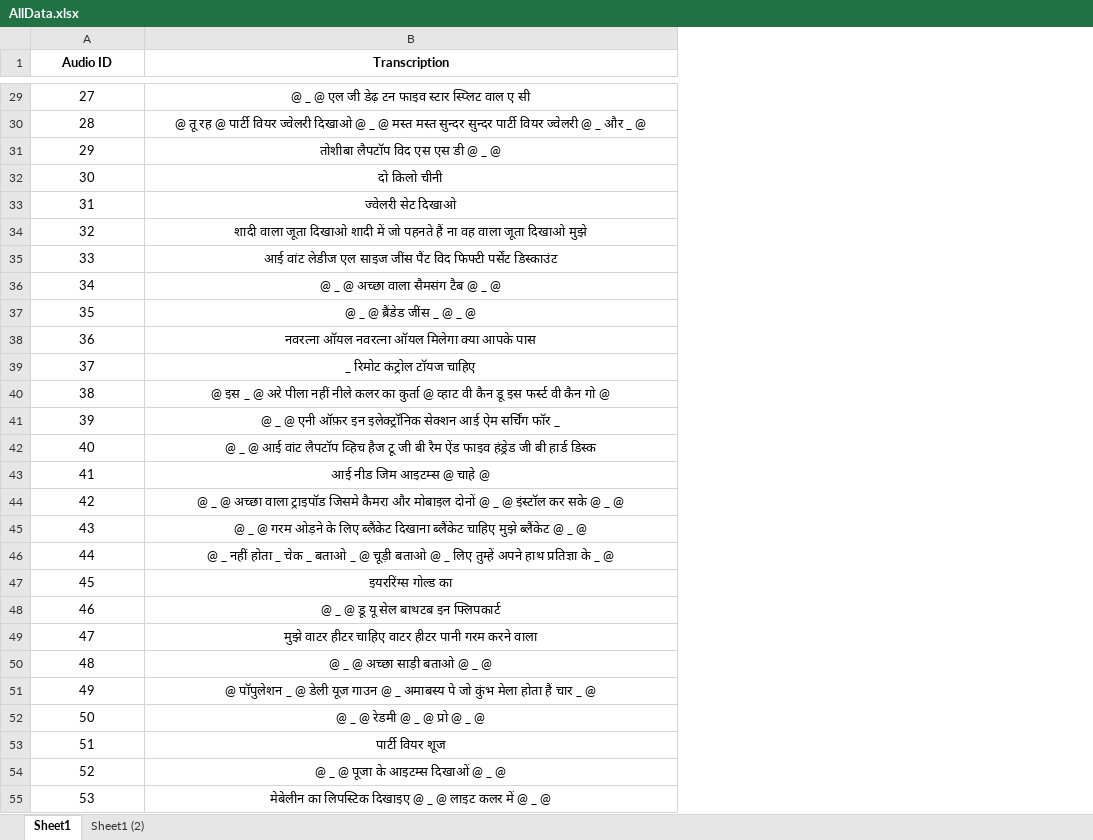
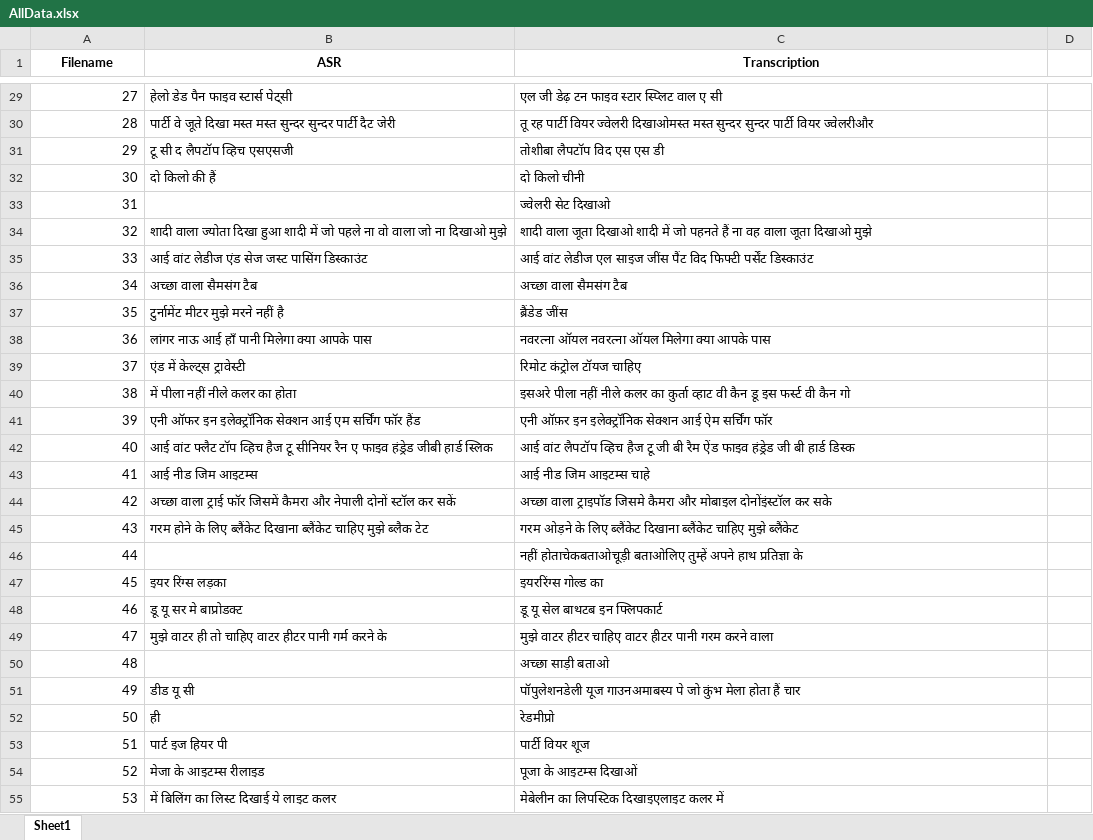
Before and after one commit to AdityaDas-IITM/Flipkart-GRID-Noise-Cancellation, an Excel workbook: ASR-API/AllData.xlsx, sheet Sheet1, drawn as a sheet; only a part is shown, gaps mark what is left out; values as stored, in another font and other column widths than the file's, no borders; charts and pictures not drawn; addresses are those after the commit; the diff covers the shown part only; the diff names each change by its address in the sheet, - before the commit and + after, or states it on an @@ line.

Commit message:
Added various transcriptions

```diff
--- a/ASR-API/AllData.xlsx (sheet Sheet1)
+++ b/ASR-API/AllData.xlsx (sheet Sheet1)
-sheet tab: Sheet1 (2)
+column B (ASR), rows 29-55: हेलो डेड पैन फाइव स्टार्स पेट्सी | पार्टी वे जूते दिखा मस्त मस्त सुन्दर सुन्दर पार्टी दैट जेरी | टू सी द लैपटॉप व्हिच एसएसजी | दो किलो की हैं |  | शादी वाला ज्योता दिखा हुआ शादी में जो पहले ना वो वाला जो ना दिखाओ मुझे | आई वांट लेडीज एंड सेज जस्ट पासिंग डिस्काउंट | अच्छा वाला सैमसंग टैब | टुर्नामेंट मीटर मुझे मरने नहीं है | लांगर नाऊ आई हाँ पानी मिलेगा क्या आपके पास | एंड में केल्ट्स ट्रावेस्टी | में पीला नहीं नीले कलर का होता | एनी ऑफर इन इलेक्ट्रॉनिक सेक्शन आई एम सर्चिंग फॉर हैंड | आई वांट फ्लैट टॉप व्हिच हैज टू सीनियर रैन ए फाइव हंड्रेड जीबी हार्ड स्लिक | आई नीड जिम आइटम्स | अच्छा वाला ट्राई फॉर जिसमें कैमरा और नेपाली दोनों स्टॉल कर सकें | गरम होने के लिए ब्लैंकेट दिखाना ब्लैंकेट चाहिए मुझे ब्लैक टेट |  | इयर रिंग्स लड़का | डू यू सर मे बाप्रोडक्ट | मुझे वाटर ही तो चाहिए वाटर हीटर पानी गर्म करने के |  | डीड यू सी | ही | पार्ट इज हियर पी | मेजा के आइटम्स रीलाइड | में बिलिंग का लिस्ट दिखाई ये लाइट कलर
+column D, empty
-A1: Audio ID
+A1: Filename
-A29:A55 alignment: center
+A29:A55 alignment: right
-C29:C55 alignment: center
+C29:C55 alignment: left
-C29 (Transcription): @ _ @ एल जी डेढ़ टन फाइव स्टार स्प्लिट वाल ए सी
+C29 (Transcription): एल जी डेढ़ टन फाइव स्टार स्प्लिट वाल ए सी
-C30 (Transcription): @ तू रह @ पार्टी वियर ज्वेलरी दिखाओ @ _ @ मस्त मस्त सुन्दर सुन्दर पार्टी वियर ज्वेलरी @ _ और _ @
+C30 (Transcription): तू रह पार्टी वियर ज्वेलरी दिखाओमस्त मस्त सुन्दर सुन्दर पार्टी वियर ज्वेलरीऔर
-C31 (Transcription): तोशीबा लैपटॉप विद एस एस डी @ _ @
+C31 (Transcription): तोशीबा लैपटॉप विद एस एस डी
-C36 (Transcription): @ _ @ अच्छा वाला सैमसंग टैब @ _ @
+C36 (Transcription): अच्छा वाला सैमसंग टैब
-C37 (Transcription): @ _ @ ब्रैंडेड जींस _ @ _ @
+C37 (Transcription): ब्रैंडेड जींस
-C39 (Transcription): _ रिमोट कंट्रोल टॉयज चाहिए
+C39 (Transcription): रिमोट कंट्रोल टॉयज चाहिए
-C40 (Transcription): @ इस _ @ अरे पीला नहीं नीले कलर का कुर्ता @ व्हाट वी कैन डू इस फर्स्ट वी कैन गो @
+C40 (Transcription): इसअरे पीला नहीं नीले कलर का कुर्ता व्हाट वी कैन डू इस फर्स्ट वी कैन गो
-C41 (Transcription): @ _ @ एनी ऑफ़र इन इलेक्ट्रॉनिक सेक्शन आई ऐम सर्चिंग फॉर _
+C41 (Transcription): एनी ऑफ़र इन इलेक्ट्रॉनिक सेक्शन आई ऐम सर्चिंग फॉर
-C42 (Transcription): @ _ @ आई वांट…
+C42 (Transcription): आई वांट…
-C43 (Transcription): आई नीड जिम आइटम्स @ चाहे @
+C43 (Transcription): आई नीड जिम आइटम्स चाहे
-C44 (Transcription): @ _ @ अच्छा वाला ट्राइपॉड जिसमे कैमरा और मोबाइल दोनों @ _ @ इंस्टॉल कर सके @ _ @
+C44 (Transcription): अच्छा वाला ट्राइपॉड जिसमे कैमरा और मोबाइल दोनोंइंस्टॉल कर सके
-C45 (Transcription): @ _ @ गरम ओड़ने के लिए ब्लैंकेट दिखाना ब्लैंकेट चाहिए मुझे ब्लैंकेट @ _ @
+C45 (Transcription): गरम ओड़ने के लिए ब्लैंकेट दिखाना ब्लैंकेट चाहिए मुझे ब्लैंकेट
-C46 (Transcription): @ _ नहीं होता _ चेक _ बताओ _ @ चूड़ी बताओ @ _ लिए तुम्हें अपने हाथ प्रतिज्ञा के _ @
+C46 (Transcription): नहीं होताचेकबताओचूड़ी बताओलिए तुम्हें अपने हाथ प्रतिज्ञा के
-C48 (Transcription): @ _ @ डू यू सेल बाथटब इन फ्लिपकार्ट
+C48 (Transcription): डू यू सेल बाथटब इन फ्लिपकार्ट
-C50 (Transcription): @ _ @ अच्छा साड़ी बताओ @ _ @
+C50 (Transcription): अच्छा साड़ी बताओ
-C51 (Transcription): @ पॉपुलेशन _ @ डेली यूज गाउन @ _ अमाबस्य पे जो कुंभ मेला होता हैं चार _ @
+C51 (Transcription): पॉपुलेशनडेली यूज गाउनअमाबस्य पे जो कुंभ मेला होता हैं चार
-C52 (Transcription): @ _ @ रेडमी @ _ @ प्रो @ _ @
+C52 (Transcription): रेडमीप्रो
-C54 (Transcription): @ _ @ पूजा के आइटम्स दिखाओं @ _ @
+C54 (Transcription): पूजा के आइटम्स दिखाओं
-C55 (Transcription): मेबेलीन का लिपस्टिक दिखाइए @ _ @ लाइट कलर में @ _ @
+C55 (Transcription): मेबेलीन का लिपस्टिक दिखाइएलाइट कलर में
```
Also changed, not shown: 497 edited cells and cell formats elsewhere in this sheet, charts or pictures, 5 other files.
